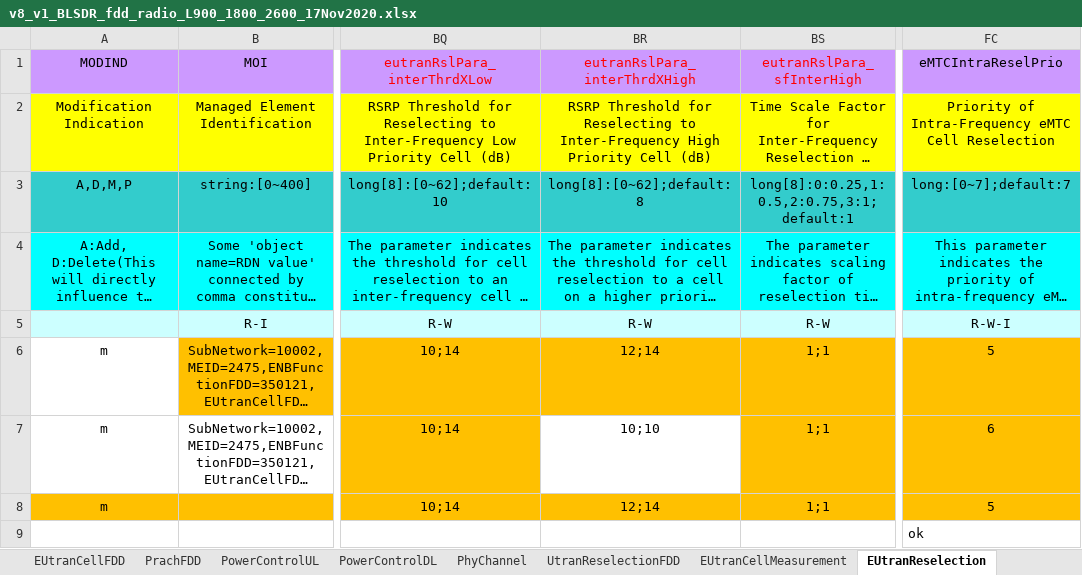
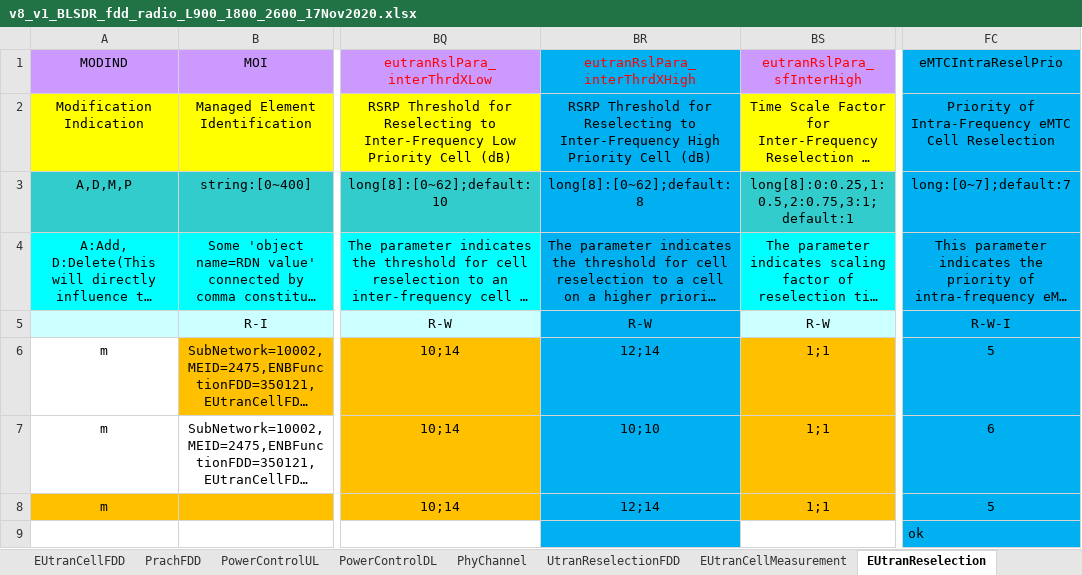
Before and after one commit to dsmyronchuk/ZTE_Create_LTE, an Excel workbook: ZTE patametr LTE/v8_v1_BLSDR_fdd_radio_L900_1800_2600_17Nov2020.xlsx, sheet EUtranReselection, drawn as a sheet; only a part is shown, gaps mark what is left out; long unchanged cells end in …; values as stored, in another font and other column widths than the file's, no borders; the diff names each change by its address in the sheet, - before the commit and + after, or states it on an @@ line.

```diff
--- a/ZTE patametr LTE/v8_v1_BLSDR_fdd_radio_L900_1800_2600_17Nov2020.xlsx (sheet EUtranReselection)
+++ b/ZTE patametr LTE/v8_v1_BLSDR_fdd_radio_L900_1800_2600_17Nov2020.xlsx (sheet EUtranReselection)
-BR1 fill: #CC99FF
+BR1 fill: #00B0F0
-FC1 fill: #CC99FF
+FC1 fill: #00B0F0
-BR2 fill: #FFFF00
+BR2 fill: #00B0F0
-FC2 fill: #FFFF00
+FC2 fill: #00B0F0
-BR3 fill: #33CCCC
+BR3 fill: #00B0F0
-FC3 fill: #33CCCC
+FC3 fill: #00B0F0
-BR4 fill: #00FFFF
+BR4 fill: #00B0F0
-FC4 fill: #00FFFF
+FC4 fill: #00B0F0
-BR5 fill: #CCFFFF
+BR5 fill: #00B0F0
-FC5 fill: #CCFFFF
+FC5 fill: #00B0F0
-BR6 fill: #FFC000
+BR6 fill: #00B0F0
-FC6:FC8 fill: #FFC000
+FC6:FC8 fill: #00B0F0
-BR7 fill: none
+BR7 fill: #00B0F0
-BR8 fill: #FFC000
+BR8 fill: #00B0F0
-BR9 fill: none
+BR9 fill: #00B0F0
-FC9 fill: none
+FC9 fill: #00B0F0
```
Also changed, not shown: sheet PrachFDD, 13 other files.
